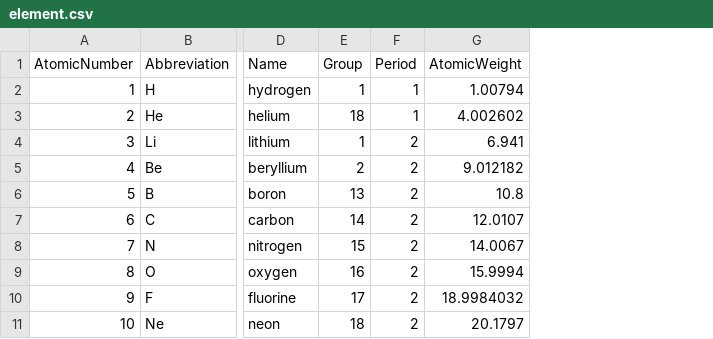
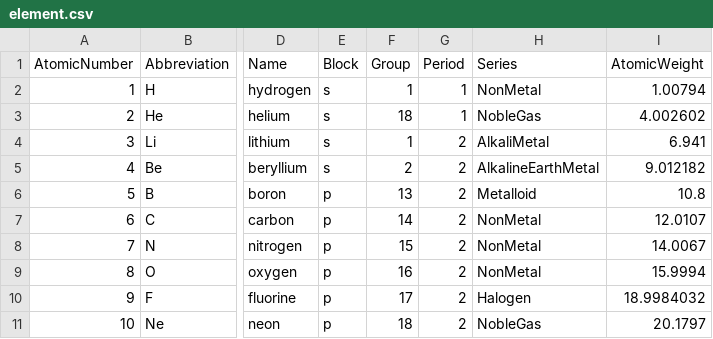
Before and after one commit to mathics/Mathics, a CSV file: mathics/data/element.csv, drawn as a sheet; only a part is shown, gaps mark what is left out; the diff names each change by its address in the sheet, - before the commit and + after, or states it on an @@ line.

Commit message:
Series and Block attributes added for ElementData

```diff
--- a/mathics/data/element.csv
+++ b/mathics/data/element.csv
+column E (Block), rows 2-11: s | s | s | s | p | p | p | p | p | p
+column H (Series), rows 2-11: NonMetal | NobleGas | AlkaliMetal | AlkalineEarthMetal | Metalloid | NonMetal | NonMetal | NonMetal | Halogen | NobleGas
```
Also changed, not shown: 1 other file.
